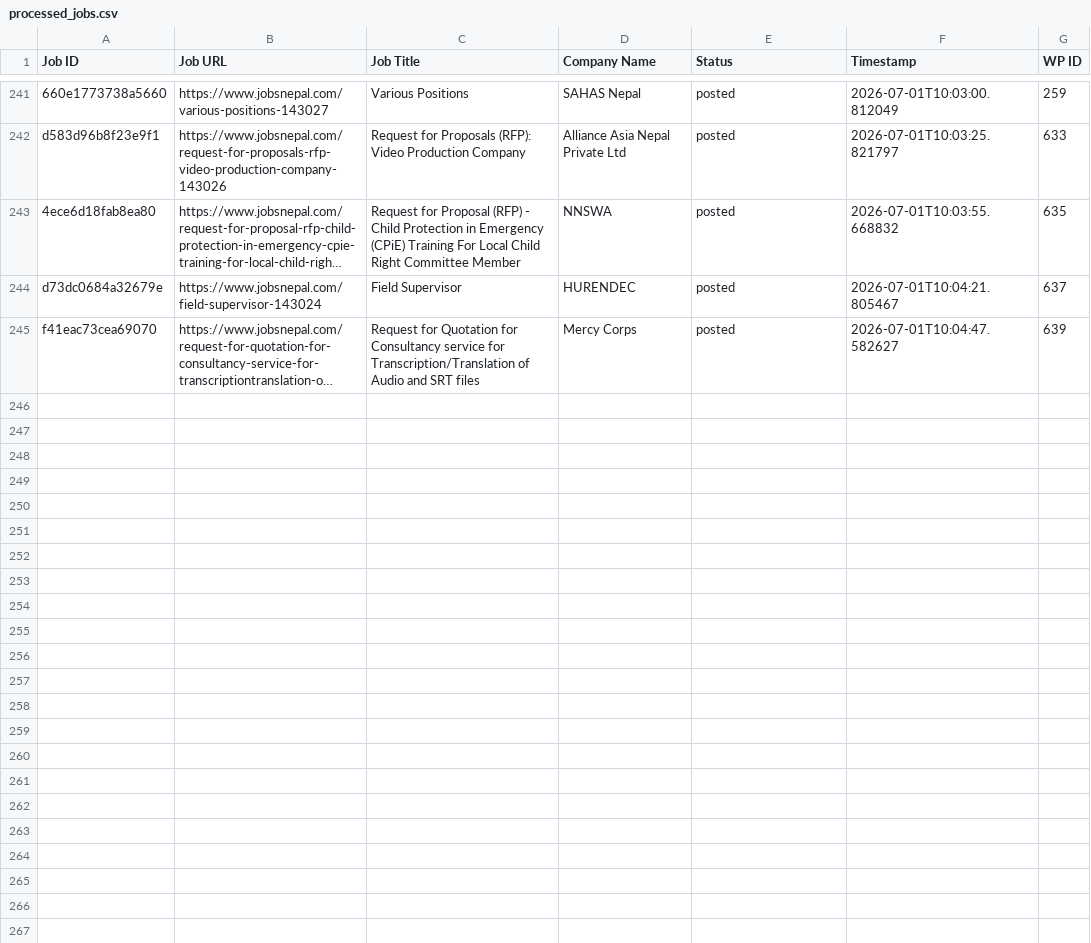
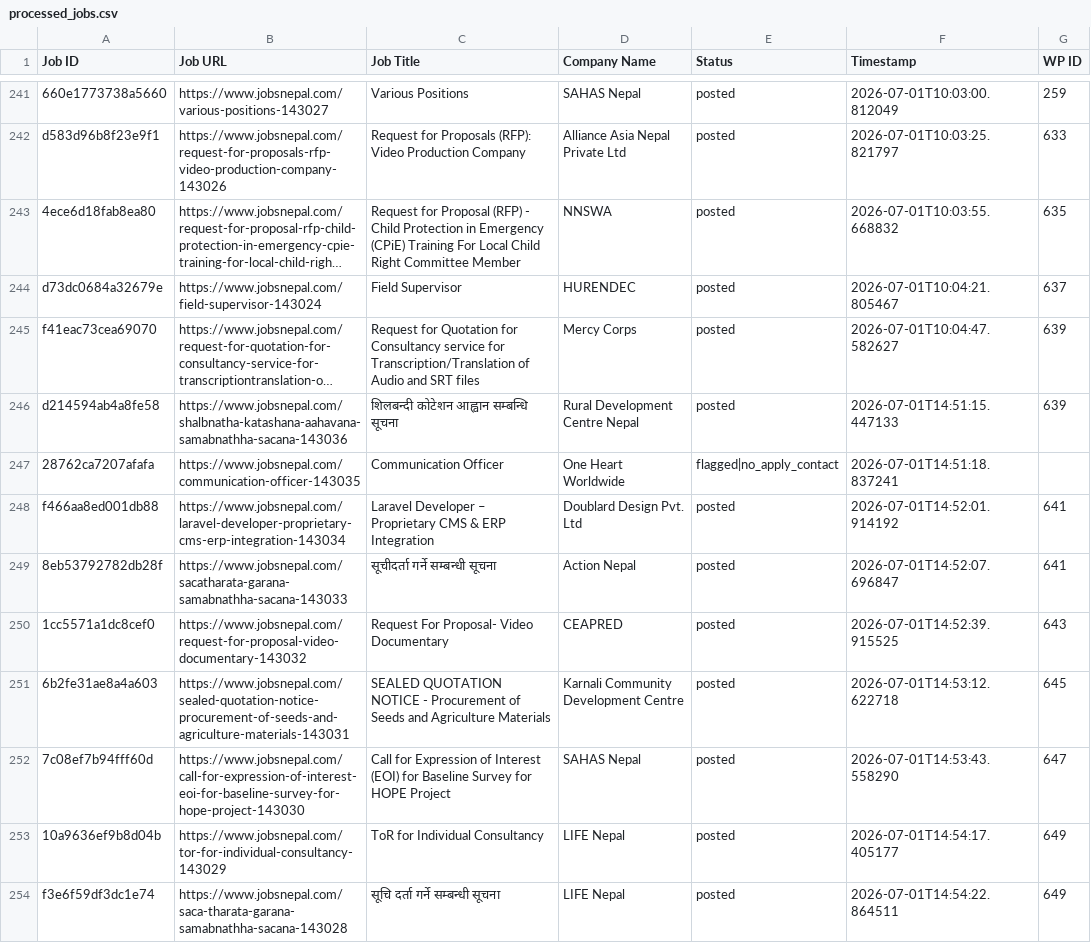
Before and after one commit to projectfetcher/np, a CSV file: processed_jobs.csv, drawn as a sheet; only a part is shown, gaps mark what is left out; long unchanged cells end in …; the diff names each change by its address in the sheet, - before the commit and + after, or states it on an @@ line.

```diff
--- a/processed_jobs.csv
+++ b/processed_jobs.csv
+row 246: d214594ab4a8fe58 | https://www.jobsnepal.com/shalbnatha-katashana-aahavana-samabnathha-sacana-143036 | शिलबन्दी कोटेशन आह्वान सम्बन्धि सूचना | Rural Development Centre Nepal | posted | 2026-07-01T14:51:15.447133 | 639
+row 247: 28762ca7207afafa | https://www.jobsnepal.com/communication-officer-143035 | Communication Officer | One Heart Worldwide | flagged|no_apply_contact | 2026-07-01T14:51:18.837241
+row 248: f466aa8ed001db88 | https://www.jobsnepal.com/laravel-developer-proprietary-cms-erp-integration-143034 | Laravel Developer – Proprietary CMS & ERP Integration | Doublard Design Pvt. Ltd | posted | 2026-07-01T14:52:01.914192 | 641
+row 249: 8eb53792782db28f | https://www.jobsnepal.com/sacatharata-garana-samabnathha-sacana-143033 | सूचीदर्ता गर्ने सम्बन्धी सूचना | Action Nepal | posted | 2026-07-01T14:52:07.696847 | 641
+row 250: 1cc5571a1dc8cef0 | https://www.jobsnepal.com/request-for-proposal-video-documentary-143032 | Request For Proposal- Video Documentary | CEAPRED | posted | 2026-07-01T14:52:39.915525 | 643
+row 251: 6b2fe31ae8a4a603 | https://www.jobsnepal.com/sealed-quotation-notice-procurement-of-seeds-and-agriculture-materials-143031 | SEALED QUOTATION NOTICE - Procurement of Seeds and Agriculture Materials | Karnali Community Development Centre | posted | 2026-07-01T14:53:12.622718 | 645
+row 252: 7c08ef7b94fff60d | https://www.jobsnepal.com/call-for-expression-of-interest-eoi-for-baseline-survey-for-hope-project-143030 | Call for Expression of Interest (EOI) for Baseline Survey for HOPE Project | SAHAS Nepal | posted | 2026-07-01T14:53:43.558290 | 647
+row 253: 10a9636ef9b8d04b | https://www.jobsnepal.com/tor-for-individual-consultancy-143029 | ToR for Individual Consultancy | LIFE Nepal | posted | 2026-07-01T14:54:17.405177 | 649
+row 254: f3e6f59df3dc1e74 | https://www.jobsnepal.com/saca-tharata-garana-samabnathha-sacana-143028 | सूचि दर्ता गर्ने सम्बन्धी सूचना | LIFE Nepal | posted | 2026-07-01T14:54:22.864511 | 649
```
Also changed, not shown: flagged_no_apply.csv.
